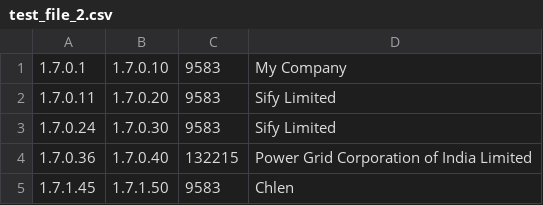
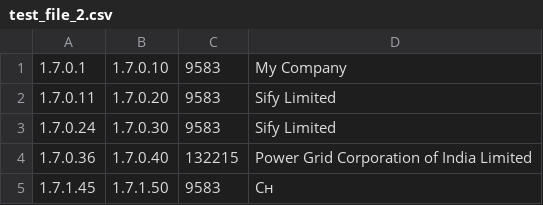
Before and after one commit to MetraNitaypro/ZADANIE_30, a CSV file: test_file_2.csv, drawn as a sheet.

Commit message:
Update test_file_2.csv

```diff
--- a/test_file_2.csv
+++ b/test_file_2.csv
@@ -4,2 +4,2 @@
 1.7.0.36,1.7.0.40,132215,Power Grid Corporation of India Limited
-1.7.1.45,1.7.1.50,9583,Chlen
+1.7.1.45,1.7.1.50,9583,Cн
```
